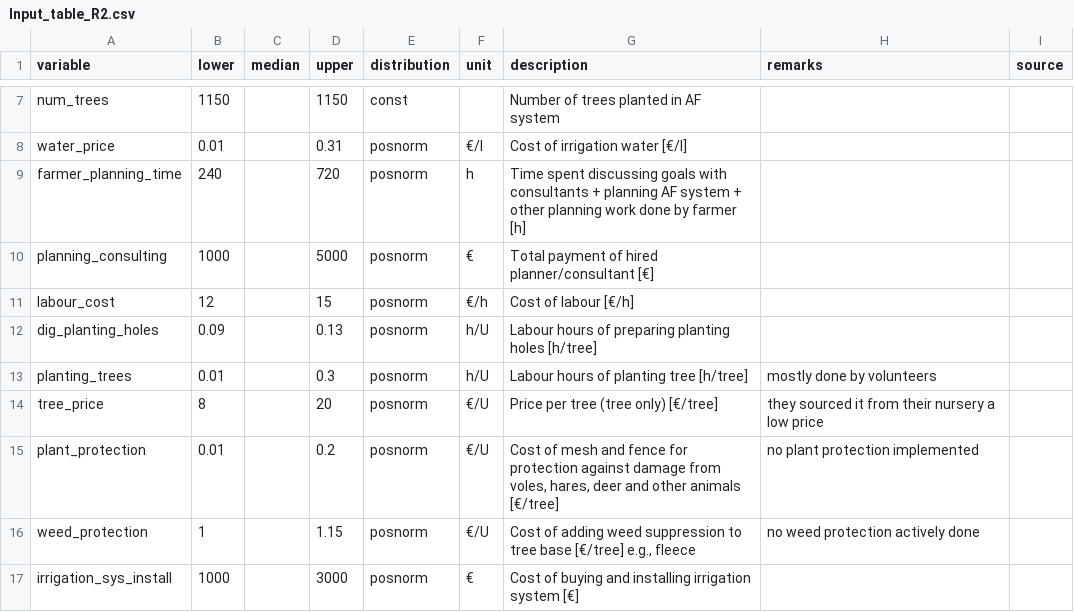
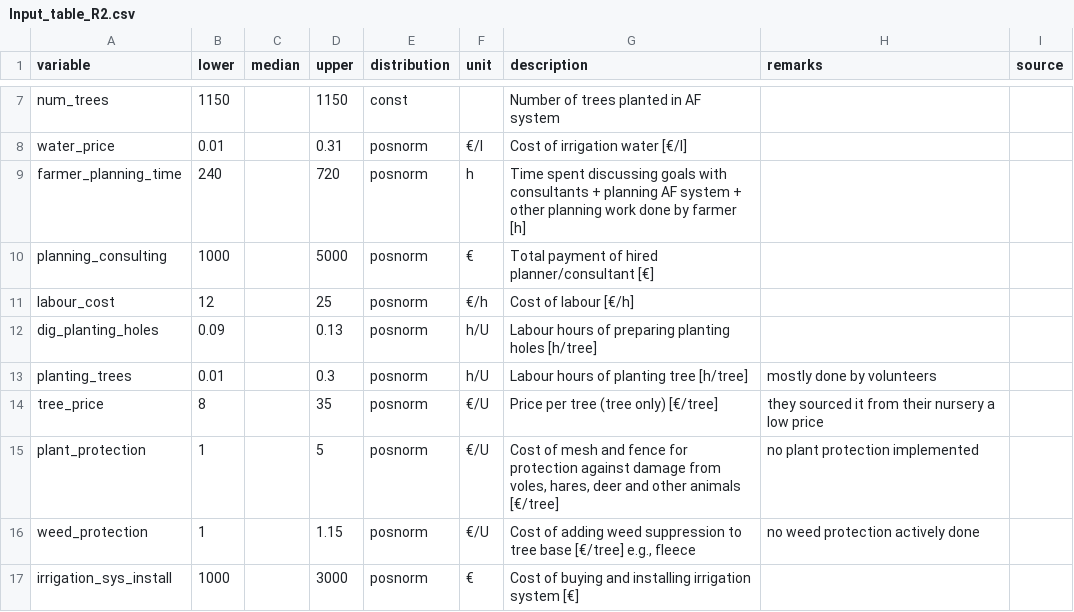
Before and after one commit to PrajnaKARai/HofLebensbergFruitAF, a CSV file: Input_table_R2.csv, drawn as a sheet; only a part is shown, gaps mark what is left out.

```diff
--- a/Input_table_R2.csv
+++ b/Input_table_R2.csv
@@ -10,7 +10,7 @@ farmer_planning_time,240,,720,posnorm,h,Time spent discussing goals with consult
 planning_consulting,1000,,5000,posnorm,€,Total payment of hired planner/consultant [€],,
-labour_cost,12,,15,posnorm,€/h,Cost of labour [€/h],,
+labour_cost,12,,25,posnorm,€/h,Cost of labour [€/h],,
 dig_planting_holes,0.09,,0.13,posnorm,h/U,Labour hours of preparing planting holes [h/tree],,
 planting_trees,0.01,,0.3,posnorm,h/U,Labour hours of planting tree [h/tree],mostly done by volunteers,
-tree_price,8,,20,posnorm,€/U,Price per tree (tree only) [€/tree],they sourced it from their nursery a low price,
-plant_protection,0.01,,0.2,posnorm,€/U,"Cost of mesh and fence for protection against damage from voles, hares, deer and  other animals [€/tree]",no plant protection implemented,
+tree_price,8,,35,posnorm,€/U,Price per tree (tree only) [€/tree],they sourced it from their nursery a low price,
+plant_protection,1,,5,posnorm,€/U,"Cost of mesh and fence for protection against damage from voles, hares, deer and  other animals [€/tree]",no plant protection implemented,
 weed_protection,1,,1.15,posnorm,€/U,"Cost of adding  weed suppression to tree base [€/tree] e.g.,  fleece ",no weed protection actively done,
```
Also changed, not shown: 18 other files.
